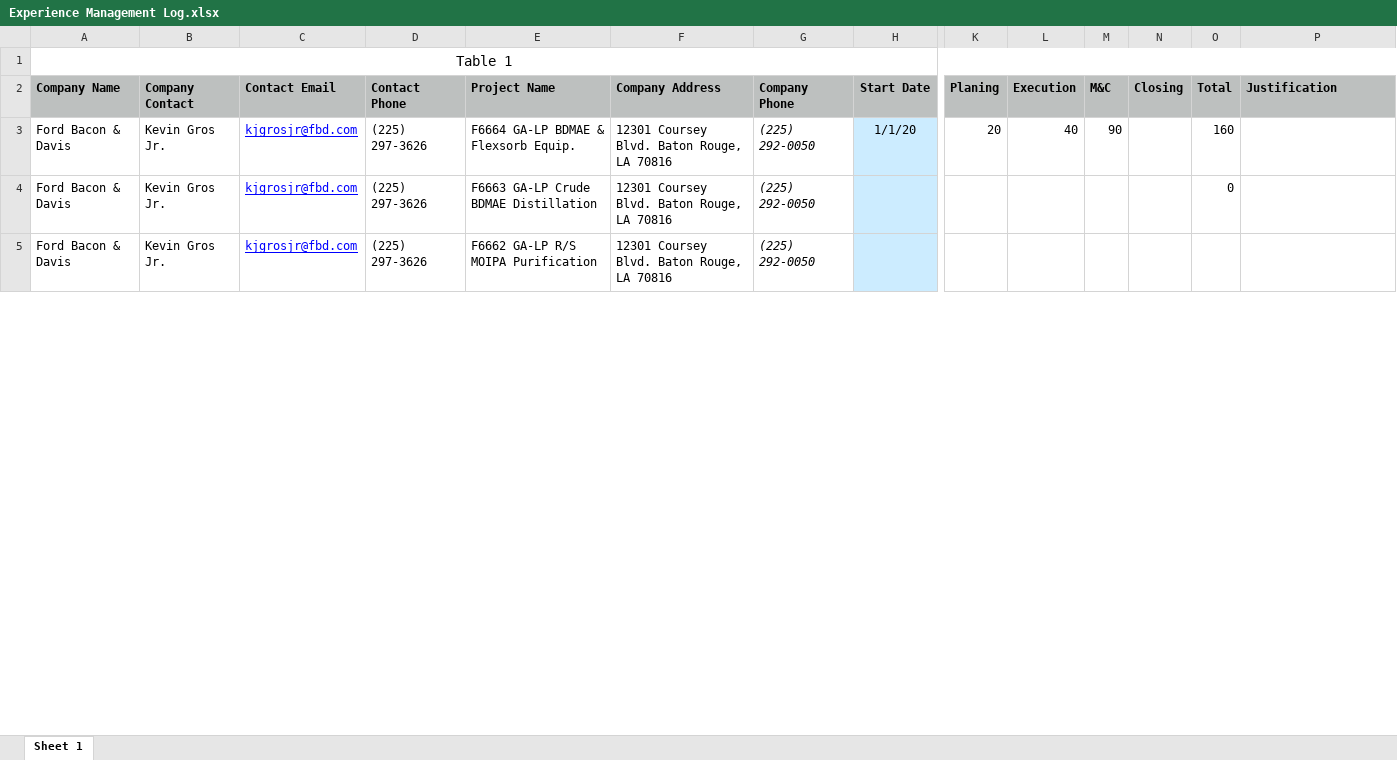
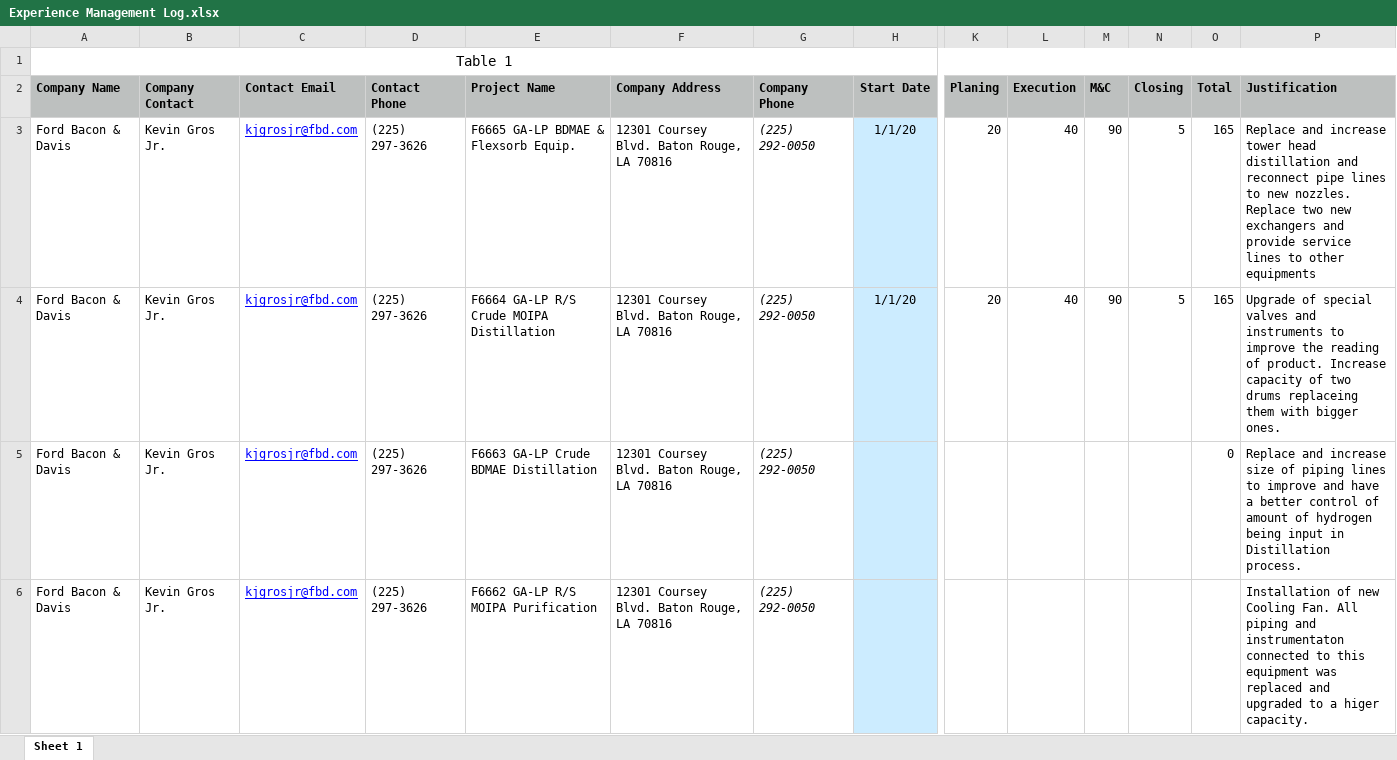
Before and after one commit to MazingerX/PMP_Test, an Excel workbook: Experience Management Log.xlsx, sheet Sheet 1, drawn as a sheet; only a part is shown, gaps mark what is left out; values as stored, in another font and other column widths than the file's, no borders; addresses are those after the commit; rows hold the shown columns only; the diff covers the shown part only; the diff names each change by its address in the sheet, - before the commit and + after, or states it on an @@ line.

```diff
--- a/Experience Management Log.xlsx (sheet Sheet 1)
+++ b/Experience Management Log.xlsx (sheet Sheet 1)
-E3 (Project Name): F6664 GA-LP BDMAE & Flexsorb Equip.
+E3 (Project Name): F6665 GA-LP BDMAE & Flexsorb Equip.
-N3 (Closing): (empty)
+N3 (Closing): 5
-O3 (Total): 160
+O3 (Total): 165
-P3 (Justification): (empty)
+P3 (Justification): Replace and increase tower head distillation and reconnect pipe lines to new nozzles. Replace two new exchangers and provide service lines to other equipments
+row 4: Ford Bacon & Davis | Kevin Gros Jr. | kjgrosjr@fbd.com | (225) 297-3626 | F6664 GA-LP R/S Crude MOIPA Distillation | 12301 Coursey Blvd. Baton Rouge, LA 70816 | (225) 292-0050 | 1/1/20 | 20 | 40 | 90 | 5 | 165 | Upgrade of special valves and instruments to improve the reading of product. Increase capacity of two drums replaceing them with bigger ones.
-P5 (Justification): (empty)
+P5 (Justification): Replace and increase size of piping lines to improve and have a better control of amount of hydrogen being input in Distillation process.
-P6 (Justification): (empty)
+P6 (Justification): Installation of new Cooling Fan. All piping and instrumentaton connected to this equipment was replaced and upgraded to a higer capacity.
```
Also changed, not shown: 10 edited cells elsewhere in this sheet, formulas that keep their value, 1 other file.
